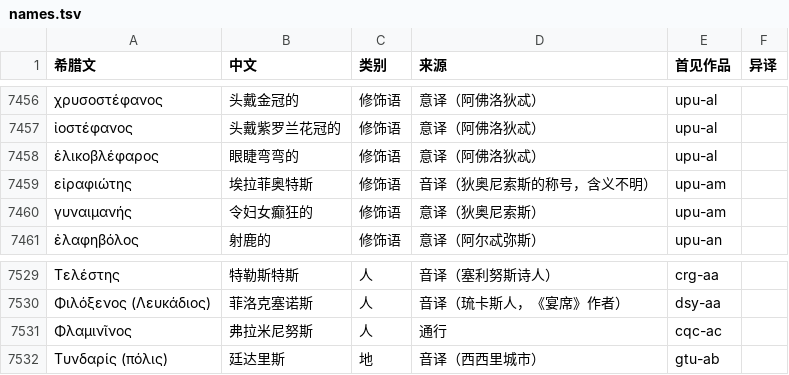
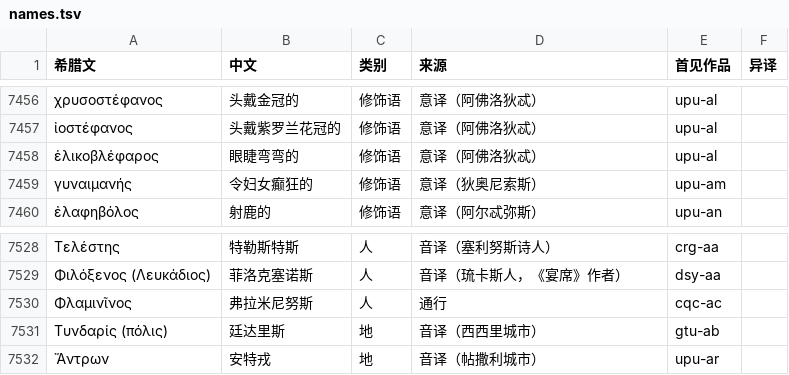
Before and after one commit to yiyuanli939/37-Million, a TSV file: glossary/names.tsv, drawn as a sheet; only a part is shown, gaps mark what is left out; removed rows and columns are numbered as before the commit, all else as after; the diff names each change by its address in the sheet, - before the commit and + after, or states it on an @@ line.

```diff
--- a/glossary/names.tsv
+++ b/glossary/names.tsv
-row 7459: εἰραφιώτης | 埃拉菲奥特斯 | 修饰语 | 音译（狄奥尼索斯的称号，含义不明） | upu-am
+row 7532: Ἄντρων | 安特戎 | 地 | 音译（帖撒利城市） | upu-ar
```
